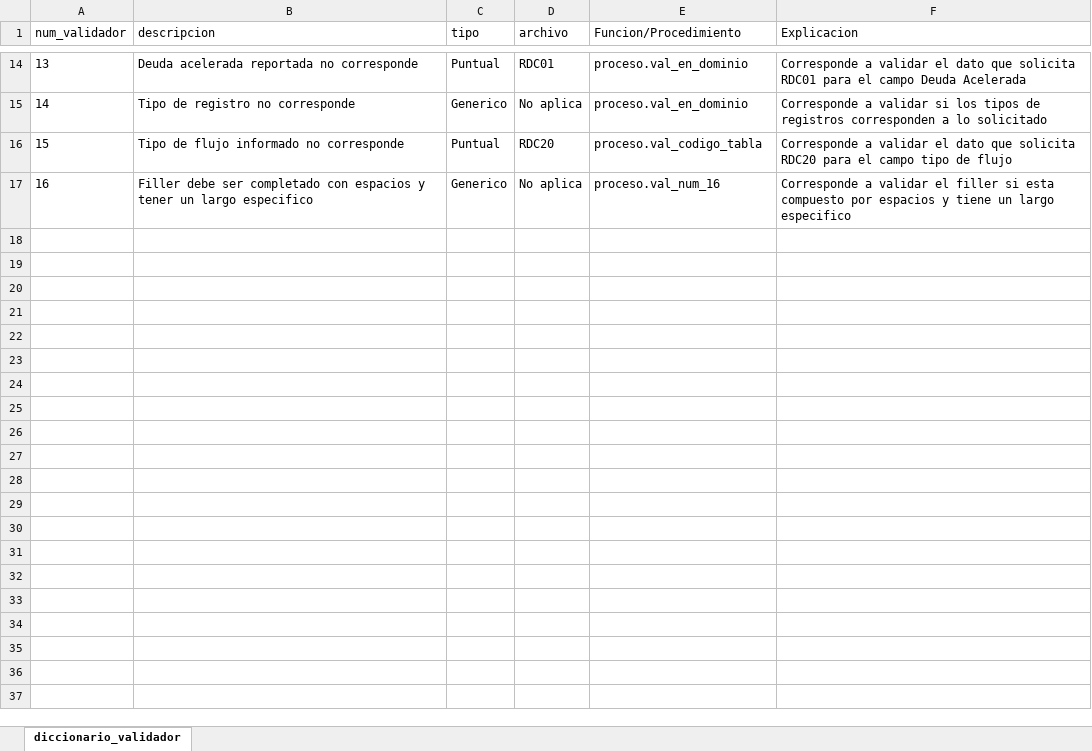
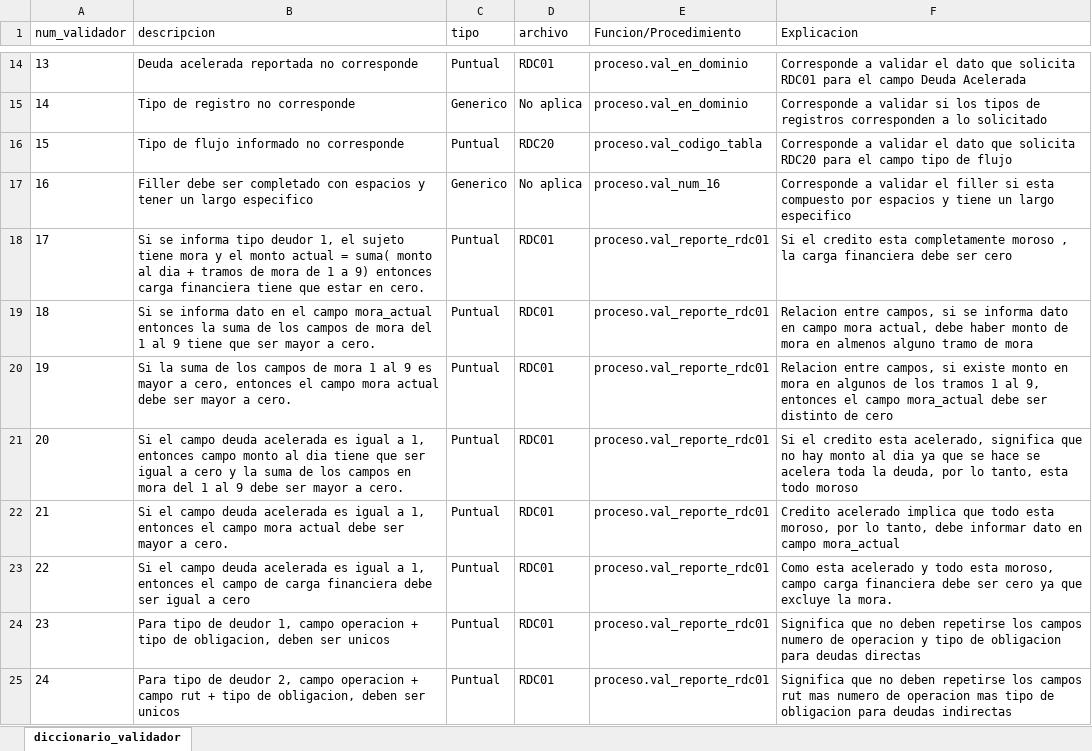
Before and after one commit to Soulcito/finReport, an Excel workbook: Analisis/validaciones/validacion_reportes.xlsx, sheet diccionario_validador, drawn as a sheet; only a part is shown, gaps mark what is left out; values as stored, in another font and other column widths than the file's, no borders; the diff names each change by its address in the sheet, - before the commit and + after, or states it on an @@ line.

Commit message:
Actualiza validacion_reportes.xlsx
Actualiza las ultimas validaciones que se crearon para el RDC01 en el analisis de validaciones

```diff
--- a/Analisis/validaciones/validacion_reportes.xlsx (sheet diccionario_validador)
+++ b/Analisis/validaciones/validacion_reportes.xlsx (sheet diccionario_validador)
+row 18: 17 | Si se informa tipo deudor 1, el sujeto tiene mora y el monto actual = suma( monto al dia + tramos de mora de 1 a 9) entonces carga financiera tiene que estar en cero. | Puntual | RDC01 | proceso.val_reporte_rdc01 | Si el credito esta completamente moroso , la carga financiera debe ser cero
+row 19: 18 | Si se informa dato en el campo mora_actual entonces la suma de los campos de mora del 1 al 9 tiene que ser mayor a cero. | Puntual | RDC01 | proceso.val_reporte_rdc01 | Relacion entre campos, si se informa dato en campo mora actual, debe haber monto de mora en almenos alguno tramo de mora
+row 20: 19 | Si la suma de los campos de mora 1 al 9 es mayor a cero, entonces el campo mora actual debe ser mayor a cero. | Puntual | RDC01 | proceso.val_reporte_rdc01 | Relacion entre campos, si existe monto en mora en algunos de los tramos 1 al 9, entonces el campo mora_actual debe ser distinto de cero
+row 21: 20 | Si el campo deuda acelerada es igual a 1, entonces campo monto al dia tiene que ser igual a cero y la suma de los campos en mora del 1 al 9 debe ser mayor a cero. | Puntual | RDC01 | proceso.val_reporte_rdc01 | Si el credito esta acelerado, significa que no hay monto al dia ya que se hace se acelera toda la deuda, por lo tanto, esta todo moroso
+row 22: 21 | Si el campo deuda acelerada es igual a 1, entonces el campo mora actual debe ser mayor a cero. | Puntual | RDC01 | proceso.val_reporte_rdc01 | Credito acelerado implica que todo esta moroso, por lo tanto, debe informar dato en campo mora_actual
+row 23: 22 | Si el campo deuda acelerada es igual a 1, entonces el campo de carga financiera debe ser igual a cero | Puntual | RDC01 | proceso.val_reporte_rdc01 | Como esta acelerado y todo esta moroso, campo carga financiera debe ser cero ya que excluye la mora.
+row 24: 23 | Para tipo de deudor 1, campo operacion + tipo de obligacion, deben ser unicos | Puntual | RDC01 | proceso.val_reporte_rdc01 | Significa que no deben repetirse los campos numero de operacion y tipo de obligacion para deudas directas
+row 25: 24 | Para tipo de deudor 2, campo operacion + campo rut + tipo de obligacion, deben ser unicos | Puntual | RDC01 | proceso.val_reporte_rdc01 | Significa que no deben repetirse los campos rut mas numero de operacion mas tipo de obligacion para deudas indirectas
```
